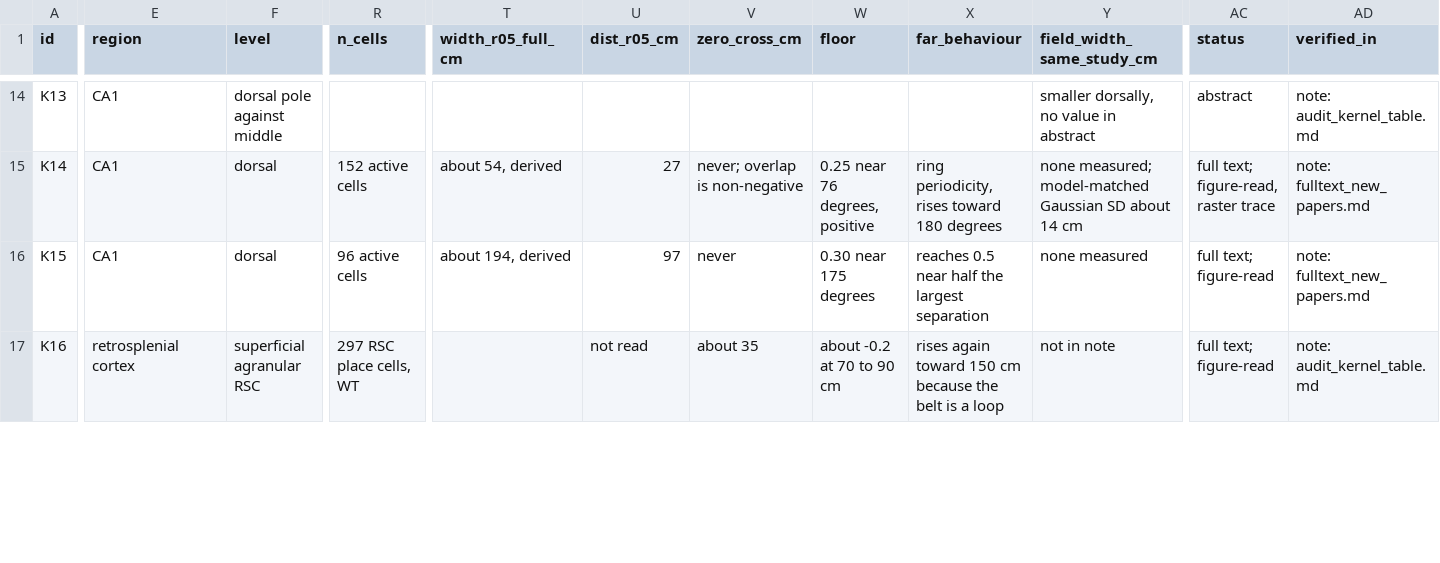
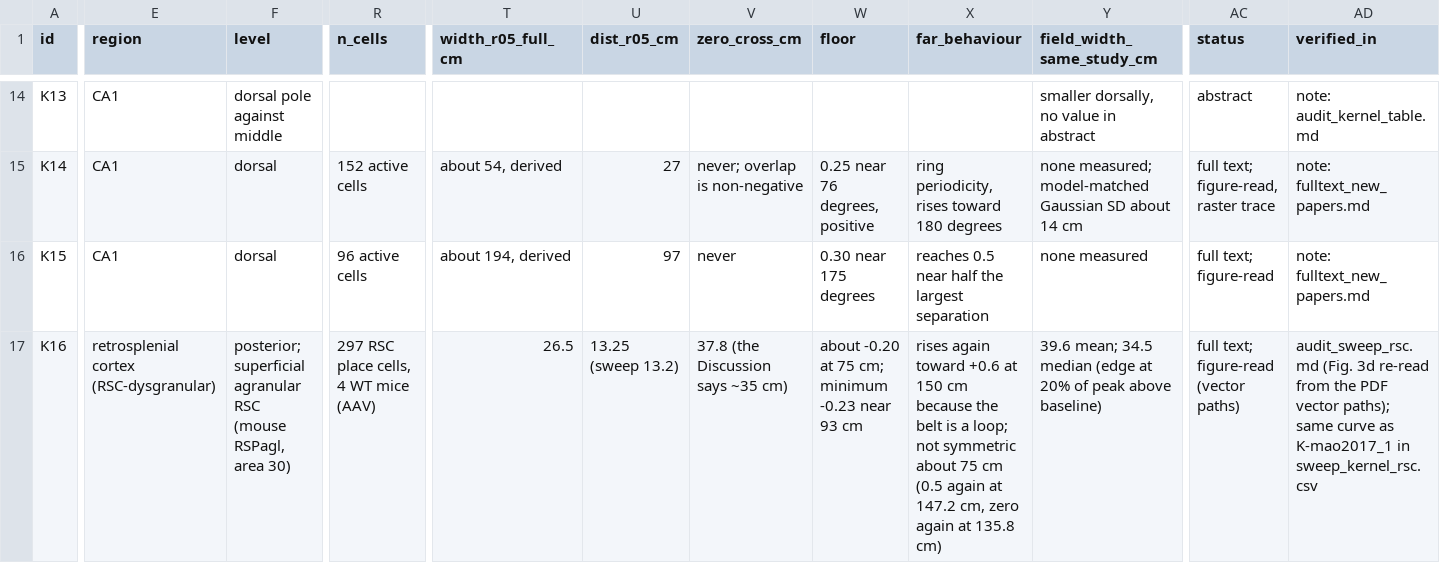
Before and after one commit to JGKing88/complementary-learning-systems, a CSV file: docs/literature_notes/place_fields_population_similarity/sweep_kernel.csv, drawn as a sheet; only a part is shown, gaps mark what is left out; the diff covers the shown part only; the diff names each change by its address in the sheet, - before the commit and + after, or states it on an @@ line.

```diff
--- a/docs/literature_notes/place_fields_population_similarity/sweep_kernel.csv
+++ b/docs/literature_notes/place_fields_population_similarity/sweep_kernel.csv
-E17 (region): retrosplenial cortex
+E17 (region): retrosplenial cortex (RSC-dysgranular)
-F17 (level): superficial agranular RSC
+F17 (level): posterior; superficial agranular RSC (mouse RSPagl, area 30)
-R17 (n_cells): 297 RSC place cells, WT
+R17 (n_cells): 297 RSC place cells, 4 WT mice (AAV)
-T17 (width_r05_full_cm): (empty)
+T17 (width_r05_full_cm): 26.5
-U17 (dist_r05_cm): not read
+U17 (dist_r05_cm): 13.25 (sweep 13.2)
-V17 (zero_cross_cm): about 35
+V17 (zero_cross_cm): 37.8 (the Discussion says ~35 cm)
-W17 (floor): about -0.2 at 70 to 90 cm
+W17 (floor): about -0.20 at 75 cm; minimum -0.23 near 93 cm
-X17 (far_behaviour): …again toward 150 cm because the belt is a loop
+X17 (far_behaviour): …again toward +0.6 at 150 cm because the belt is a loop; not symmetric about 75 cm (0.5 again at 147.2 cm, zero again at 135.8 cm)
-Y17 (field_width_same_study_cm): not in note
+Y17 (field_width_same_study_cm): 39.6 mean; 34.5 median (edge at 20% of peak above baseline)
-AC17 (status): full text; figure-read
+AC17 (status): full text; figure-read (vector paths)
-AD17 (verified_in): note: audit_kernel_table.md
+AD17 (verified_in): audit_sweep_rsc.md (Fig. 3d re-read from the PDF vector paths); same curve as K-mao2017_1 in sweep_kernel_rsc.csv
```
Also changed, not shown: 11 edited cells elsewhere in this file, 10 other files.
